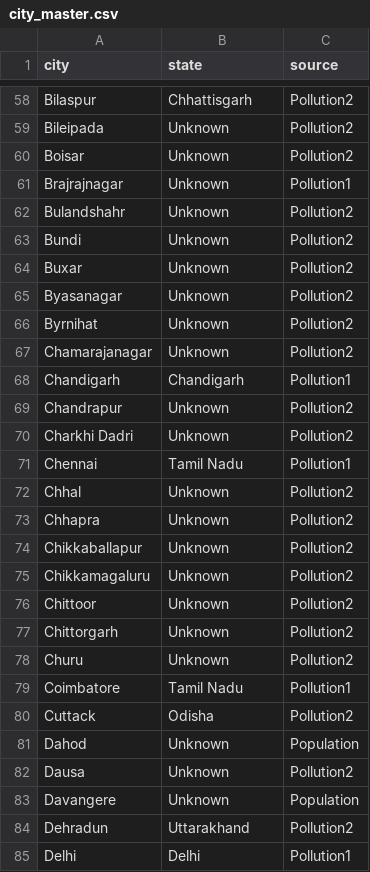
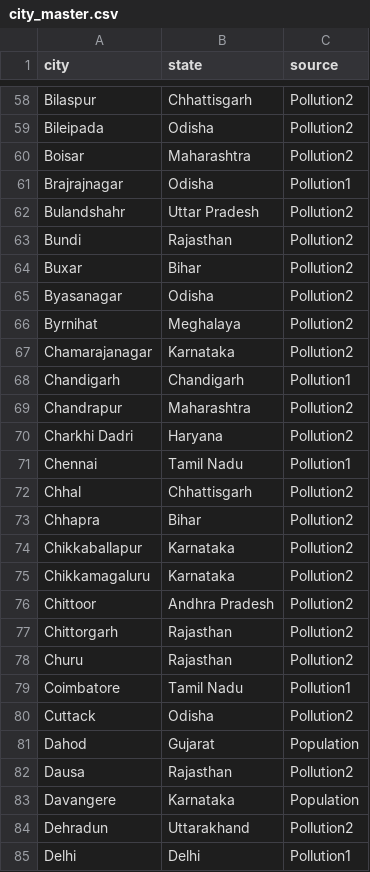
Before and after one commit to agarwalbhargavi/air-quality-dashboard, a CSV file: generated/city_master.csv, drawn as a sheet; only a part is shown, gaps mark what is left out; the diff covers the shown part only; the diff names each change by its address in the sheet, - before the commit and + after, or states it on an @@ line.

```diff
--- a/generated/city_master.csv
+++ b/generated/city_master.csv
-B59 (state): Unknown
+B59 (state): Odisha
-B60 (state): Unknown
+B60 (state): Maharashtra
-B61 (state): Unknown
+B61 (state): Odisha
-B62 (state): Unknown
+B62 (state): Uttar Pradesh
-B63 (state): Unknown
+B63 (state): Rajasthan
-B64 (state): Unknown
+B64 (state): Bihar
-B65 (state): Unknown
+B65 (state): Odisha
-B66 (state): Unknown
+B66 (state): Meghalaya
-B67 (state): Unknown
+B67 (state): Karnataka
-B69 (state): Unknown
+B69 (state): Maharashtra
-B70 (state): Unknown
+B70 (state): Haryana
-B72 (state): Unknown
+B72 (state): Chhattisgarh
-B73 (state): Unknown
+B73 (state): Bihar
-B74:B75 (state): Unknown
+B74:B75 (state): Karnataka
-B76 (state): Unknown
+B76 (state): Andhra Pradesh
-B77:B78 (state): Unknown
+B77:B78 (state): Rajasthan
-B81 (state): Unknown
+B81 (state): Gujarat
-B82 (state): Unknown
+B82 (state): Rajasthan
-B83 (state): Unknown
+B83 (state): Karnataka
```
Also changed, not shown: 83 edited cells elsewhere in this file, 26 other files.
